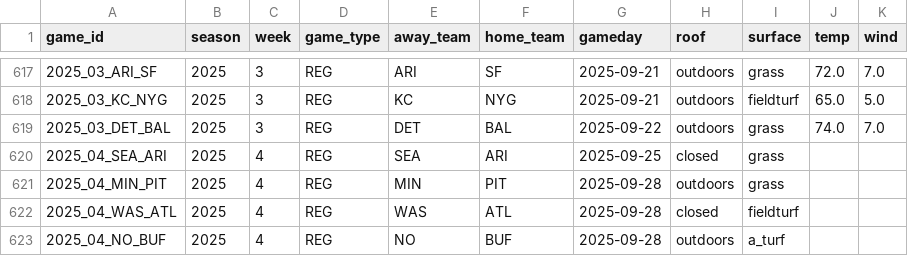
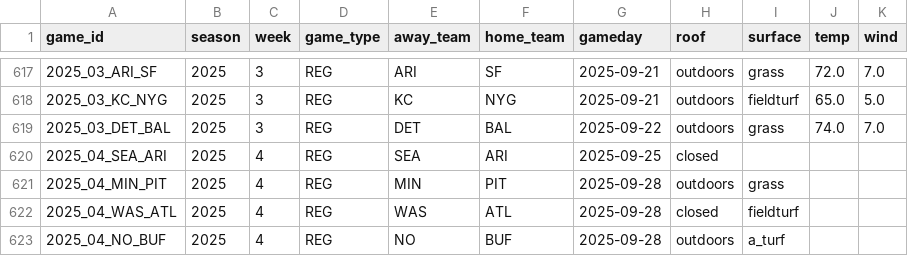
Before and after one commit to TeamVato/Bet-That, a CSV file: storage/imports/nflverse_schedules_cache.csv, drawn as a sheet; only a part is shown, gaps mark what is left out.

```diff
--- a/storage/imports/nflverse_schedules_cache.csv
+++ b/storage/imports/nflverse_schedules_cache.csv
@@ -619,3 +619,3 @@ game_id,season,week,game_type,away_team,home_team,gameday,roof,surface,temp,wind
 2025_03_DET_BAL,2025,3,REG,DET,BAL,2025-09-22,outdoors,grass,74.0,7.0
-2025_04_SEA_ARI,2025,4,REG,SEA,ARI,2025-09-25,closed,grass,,
+2025_04_SEA_ARI,2025,4,REG,SEA,ARI,2025-09-25,closed,,,
 2025_04_MIN_PIT,2025,4,REG,MIN,PIT,2025-09-28,outdoors,grass,,
```
Also changed, not shown: 32 other files.
